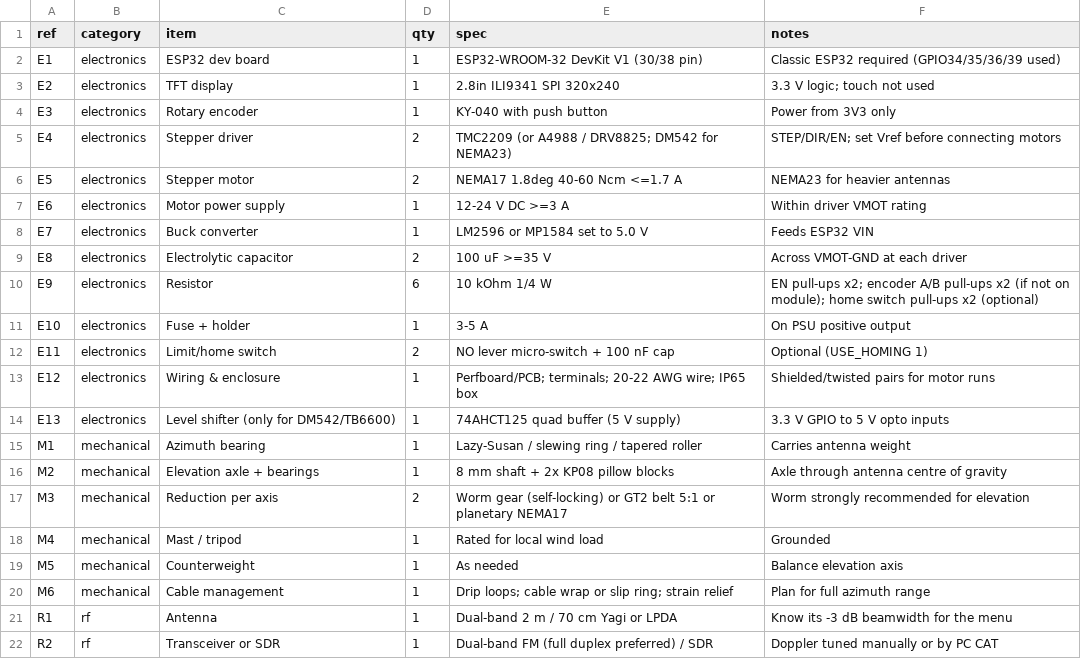
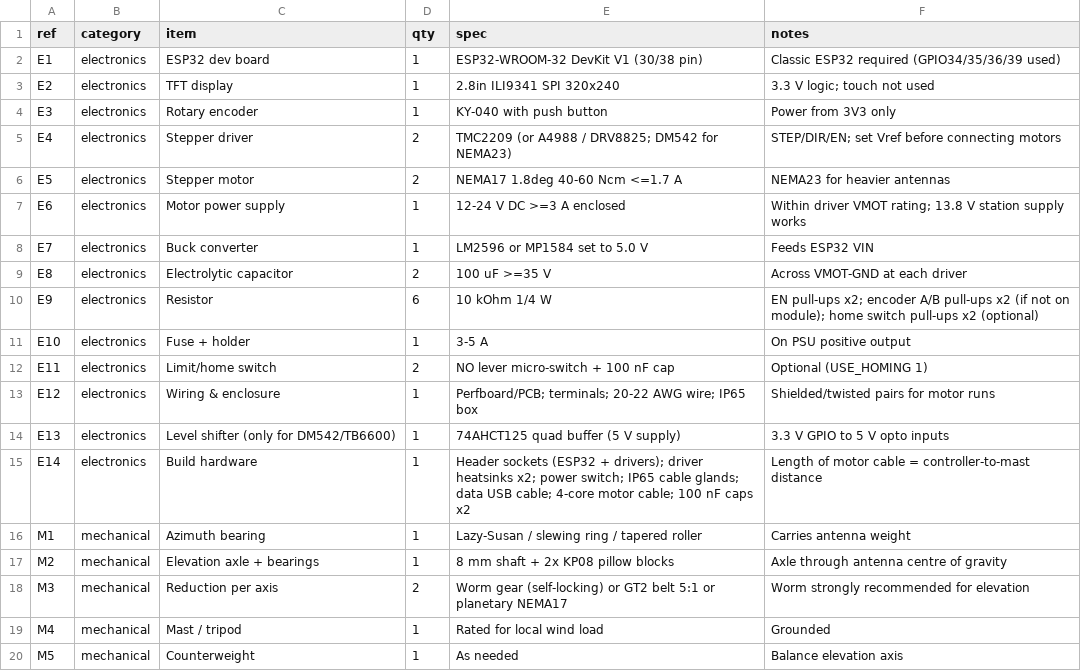
Before and after one commit to rodrisan/ardusat-tracker, a CSV file: docs/BOM.csv, drawn as a sheet; only a part is shown; the shorter side is filled out with more unchanged rows.

```diff
--- a/docs/BOM.csv
+++ b/docs/BOM.csv
@@ -6,3 +6,3 @@ E4,electronics,Stepper driver,2,TMC2209 (or A4988 / DRV8825; DM542 for NEMA23),S
 E5,electronics,Stepper motor,2,NEMA17 1.8deg 40-60 Ncm <=1.7 A,NEMA23 for heavier antennas
-E6,electronics,Motor power supply,1,12-24 V DC >=3 A,Within driver VMOT rating
+E6,electronics,Motor power supply,1,12-24 V DC >=3 A enclosed,Within driver VMOT rating; 13.8 V station supply works
 E7,electronics,Buck converter,1,LM2596 or MP1584 set to 5.0 V,Feeds ESP32 VIN
@@ -14,2 +14,3 @@ E12,electronics,Wiring & enclosure,1,Perfboard/PCB; terminals; 20-22 AWG wire; I
 E13,electronics,Level shifter (only for DM542/TB6600),1,74AHCT125 quad buffer (5 V supply),3.3 V GPIO to 5 V opto inputs
+E14,electronics,Build hardware,1,Header sockets (ESP32 + drivers); driver heatsinks x2; power switch; IP65 cable glands; data USB cable; 4-core motor cable; 100 nF caps x2,Length of motor cable = controller-to-mast distance
 M1,mechanical,Azimuth bearing,1,Lazy-Susan / slewing ring / tapered roller,Carries antenna weight
```
Also changed, not shown: 8 other files.
